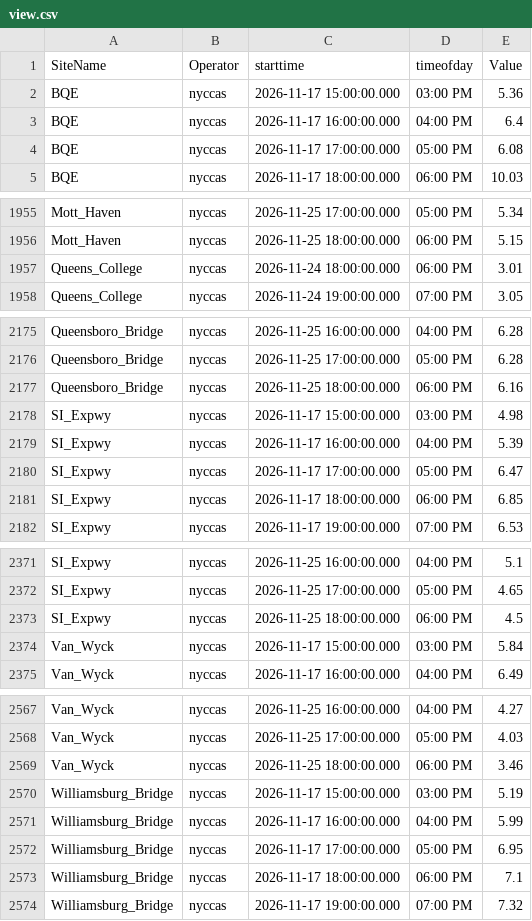
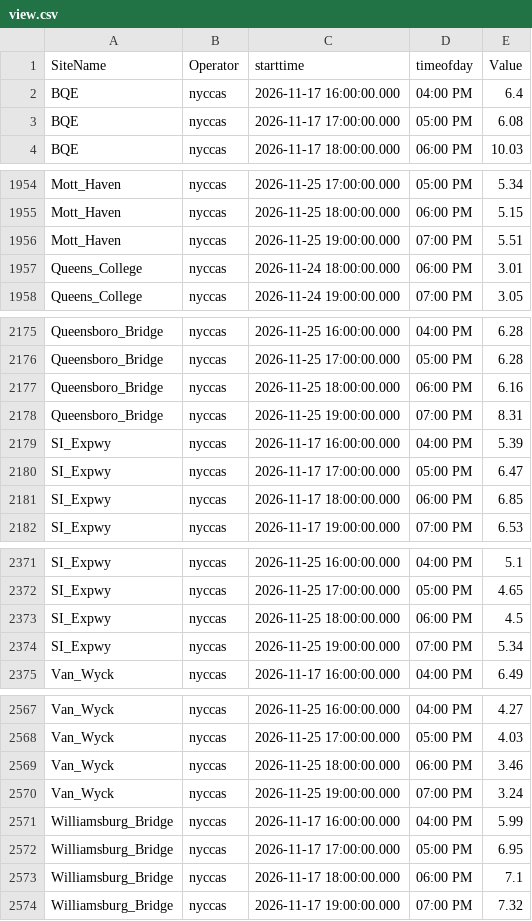
Before and after one commit to nychealth/nyccas-data, a CSV file: portal/view.csv, drawn as a sheet; only a part is shown, gaps mark what is left out; the diff covers the shown part only.

```diff
--- a/portal/view.csv
+++ b/portal/view.csv
@@ -1,3 +1,2 @@
 SiteName,Operator,starttime,timeofday,Value
-BQE,nyccas,2026-11-17 15:00:00.000,03:00 PM,5.36
 BQE,nyccas,2026-11-17 16:00:00.000,04:00 PM,6.4
@@ -1956,2 +1955,3 @@ Mott_Haven,nyccas,2026-11-25 17:00:00.000,05:00 PM,5.34
 Mott_Haven,nyccas,2026-11-25 18:00:00.000,06:00 PM,5.15
+Mott_Haven,nyccas,2026-11-25 19:00:00.000,07:00 PM,5.51
 Queens_College,nyccas,2026-11-24 18:00:00.000,06:00 PM,3.01
@@ -2177,3 +2177,3 @@ Queensboro_Bridge,nyccas,2026-11-25 17:00:00.000,05:00 PM,6.28
 Queensboro_Bridge,nyccas,2026-11-25 18:00:00.000,06:00 PM,6.16
-SI_Expwy,nyccas,2026-11-17 15:00:00.000,03:00 PM,4.98
+Queensboro_Bridge,nyccas,2026-11-25 19:00:00.000,07:00 PM,8.31
 SI_Expwy,nyccas,2026-11-17 16:00:00.000,04:00 PM,5.39
@@ -2373,3 +2373,3 @@ SI_Expwy,nyccas,2026-11-25 17:00:00.000,05:00 PM,4.65
 SI_Expwy,nyccas,2026-11-25 18:00:00.000,06:00 PM,4.5
-Van_Wyck,nyccas,2026-11-17 15:00:00.000,03:00 PM,5.84
+SI_Expwy,nyccas,2026-11-25 19:00:00.000,07:00 PM,5.34
 Van_Wyck,nyccas,2026-11-17 16:00:00.000,04:00 PM,6.49
@@ -2569,3 +2569,3 @@ Van_Wyck,nyccas,2026-11-25 17:00:00.000,05:00 PM,4.03
 Van_Wyck,nyccas,2026-11-25 18:00:00.000,06:00 PM,3.46
-Williamsburg_Bridge,nyccas,2026-11-17 15:00:00.000,03:00 PM,5.19
+Van_Wyck,nyccas,2026-11-25 19:00:00.000,07:00 PM,3.24
 Williamsburg_Bridge,nyccas,2026-11-17 16:00:00.000,04:00 PM,5.99
```
Also changed, not shown: 11 added rows, 10 removed rows and 1 edited cell elsewhere in this file.
